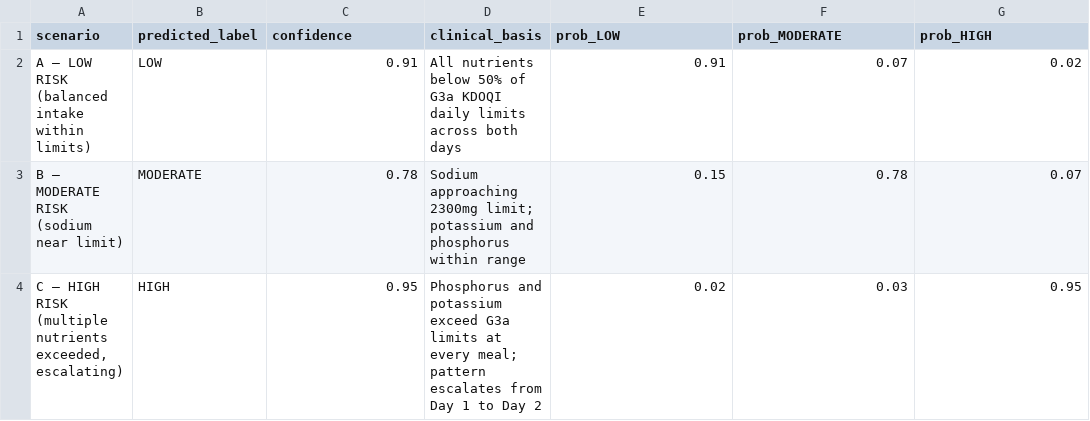
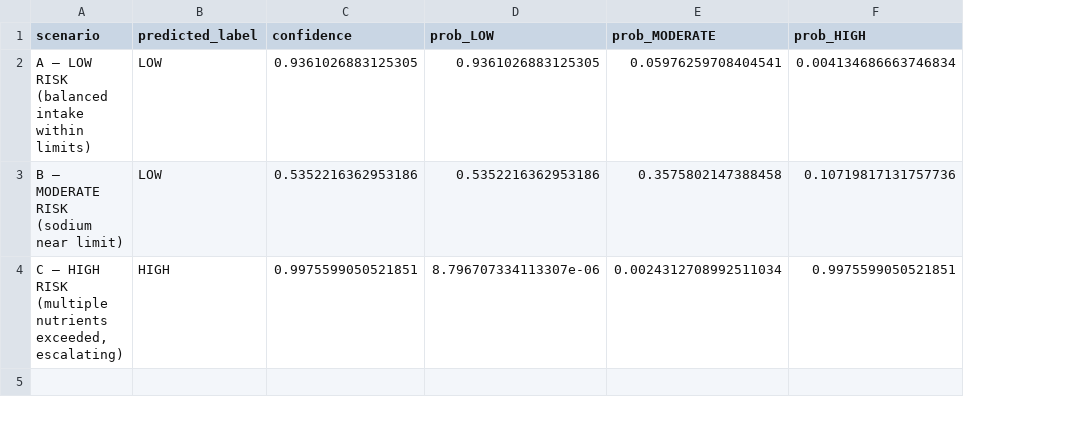
Before and after one commit to Jade-Isimbi/GUIDAPLATE, a CSV file: outputs/stats/10_lstm_scenario_results.csv, drawn as a sheet; removed rows and columns are numbered as before the commit, all else as after; the diff names each change by its address in the sheet, - before the commit and + after, or states it on an @@ line.

```diff
--- a/outputs/stats/10_lstm_scenario_results.csv
+++ b/outputs/stats/10_lstm_scenario_results.csv
-column D (clinical_basis), rows 2-4: All nutrients below 50% of G3a KDOQI daily limits across both days | Sodium approaching 2300mg limit; potassium and phosphorus within range | Phosphorus and potassium exceed G3a limits at every meal; pattern escalates from Day 1 to Day 2
-C2 (confidence): 0.91
+C2 (confidence): 0.9361026883125305
-D2 (prob_LOW): 0.91
+D2 (prob_LOW): 0.9361026883125305
-E2 (prob_MODERATE): 0.07
+E2 (prob_MODERATE): 0.05976259708404541
-F2 (prob_HIGH): 0.02
+F2 (prob_HIGH): 0.004134686663746834
-B3 (predicted_label): MODERATE
+B3 (predicted_label): LOW
-C3 (confidence): 0.78
+C3 (confidence): 0.5352216362953186
-D3 (prob_LOW): 0.15
+D3 (prob_LOW): 0.5352216362953186
-E3 (prob_MODERATE): 0.78
+E3 (prob_MODERATE): 0.3575802147388458
-F3 (prob_HIGH): 0.07
+F3 (prob_HIGH): 0.10719817131757736
-C4 (confidence): 0.95
+C4 (confidence): 0.9975599050521851
-D4 (prob_LOW): 0.02
+D4 (prob_LOW): 8.796707334113307e-06
-E4 (prob_MODERATE): 0.03
+E4 (prob_MODERATE): 0.0024312708992511034
-F4 (prob_HIGH): 0.95
+F4 (prob_HIGH): 0.9975599050521851
```
Also changed, not shown: outputs/stats/06_xgboost_metrics.csv, outputs/stats/07_lstm_metrics.csv, 30 other files.
